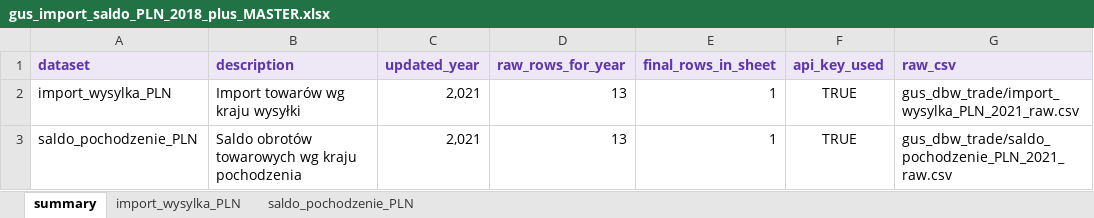
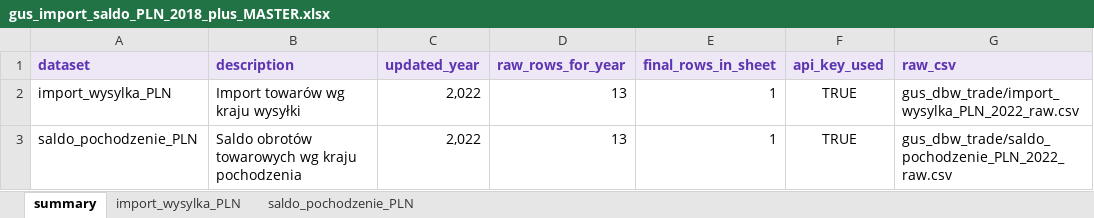
Before and after one commit to ForumEnergiiPL/GUS, an Excel workbook: gus_dbw_trade/gus_import_saldo_PLN_2018_plus_MASTER.xlsx, sheet summary, drawn as a sheet; values as stored, in another font and other column widths than the file's, no borders; the diff names each change by its address in the sheet, - before the commit and + after, or states it on an @@ line.

```diff
--- a/gus_dbw_trade/gus_import_saldo_PLN_2018_plus_MASTER.xlsx (sheet summary)
+++ b/gus_dbw_trade/gus_import_saldo_PLN_2018_plus_MASTER.xlsx (sheet summary)
-C2:C3 (updated_year): 2,021
+C2:C3 (updated_year): 2,022
-G2 (raw_csv): gus_dbw_trade/import_wysylka_PLN_2021_raw.csv
+G2 (raw_csv): gus_dbw_trade/import_wysylka_PLN_2022_raw.csv
-G3 (raw_csv): gus_dbw_trade/saldo_pochodzenie_PLN_2021_raw.csv
+G3 (raw_csv): gus_dbw_trade/saldo_pochodzenie_PLN_2022_raw.csv
```
Also changed, not shown: sheet saldo_pochodzenie_PLN, sheet import_wysylka_PLN, 2 other files.
